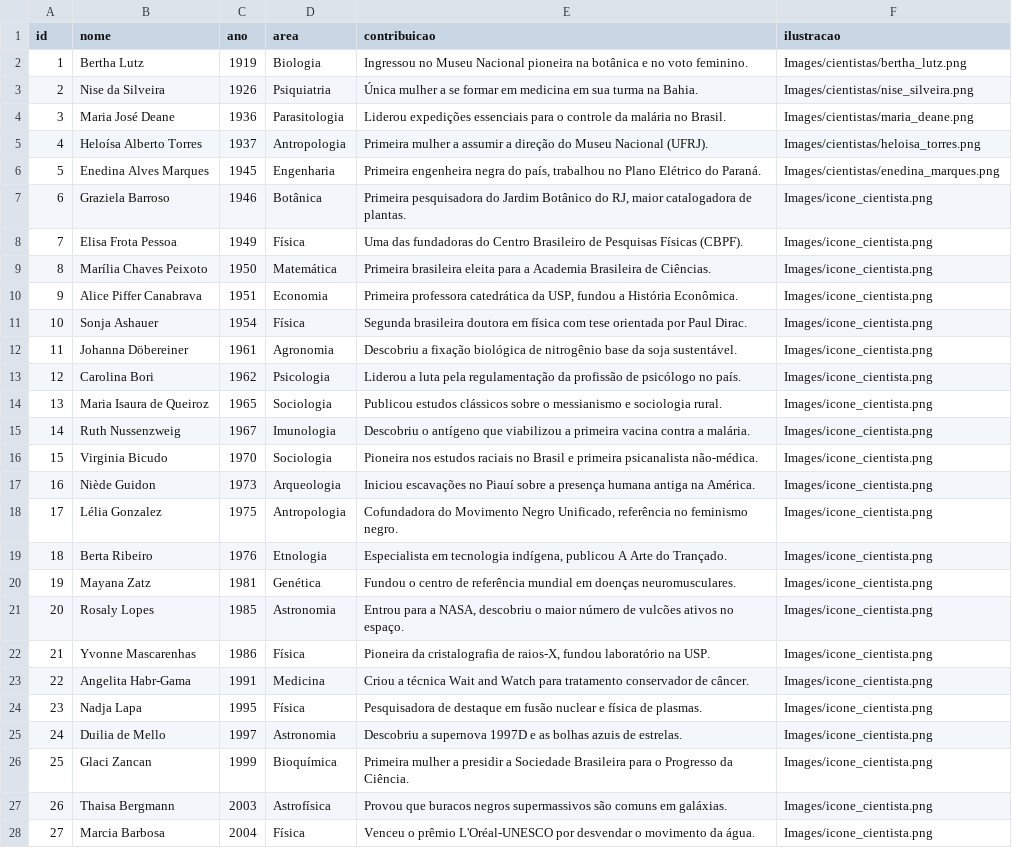
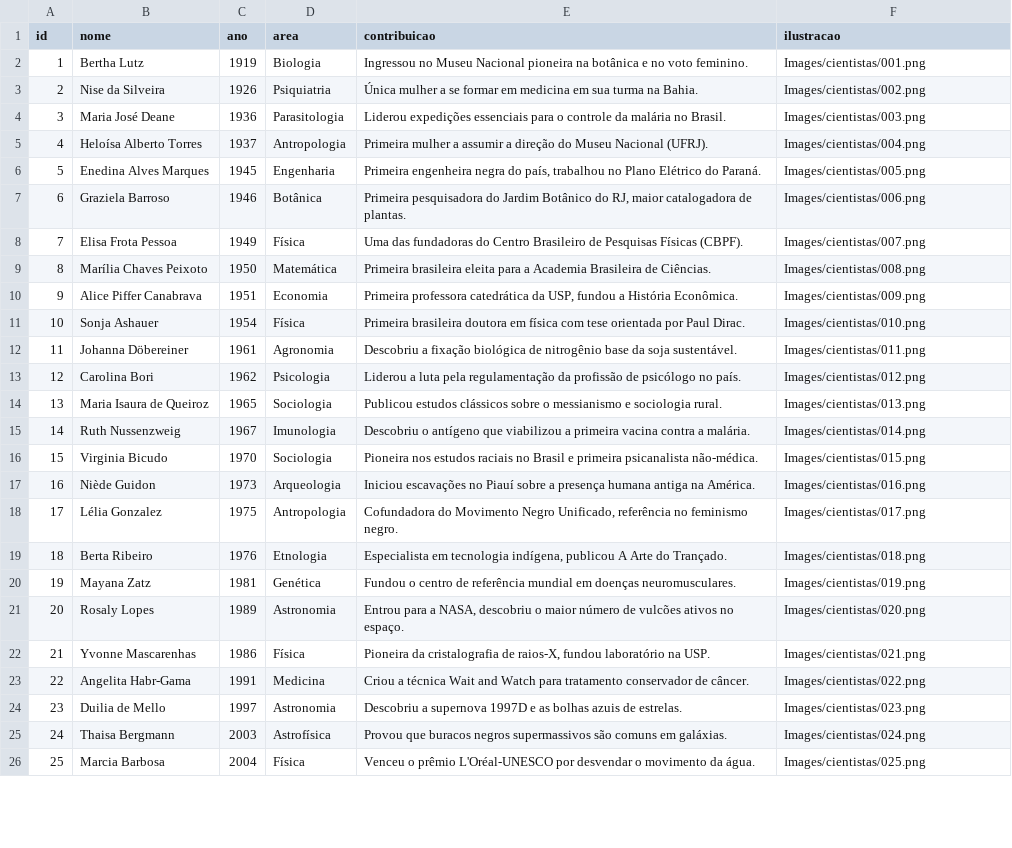
Before and after one commit to alosaulo/timeline-female-scientists, a CSV file: public/data/cientistas.csv, drawn as a sheet; only a part is shown; removed rows and columns are numbered as before the commit, all else as after; the diff covers the shown part only; the diff names each change by its address in the sheet, - before the commit and + after, or states it on an @@ line.

Commit message:
feat: Adição de novas imagens e confirmação cientificas

```diff
--- a/public/data/cientistas.csv
+++ b/public/data/cientistas.csv
-F2 (ilustracao): Images/cientistas/bertha_lutz.png
+F2 (ilustracao): Images/cientistas/001.png
-F3 (ilustracao): Images/cientistas/nise_silveira.png
+F3 (ilustracao): Images/cientistas/002.png
-F4 (ilustracao): Images/cientistas/maria_deane.png
+F4 (ilustracao): Images/cientistas/003.png
-F5 (ilustracao): Images/cientistas/heloisa_torres.png
+F5 (ilustracao): Images/cientistas/004.png
-F6 (ilustracao): Images/cientistas/enedina_marques.png
+F6 (ilustracao): Images/cientistas/005.png
-F7 (ilustracao): Images/icone_cientista.png
+F7 (ilustracao): Images/cientistas/006.png
-F8 (ilustracao): Images/icone_cientista.png
+F8 (ilustracao): Images/cientistas/007.png
-F9 (ilustracao): Images/icone_cientista.png
+F9 (ilustracao): Images/cientistas/008.png
-F10 (ilustracao): Images/icone_cientista.png
+F10 (ilustracao): Images/cientistas/009.png
-E11 (contribuicao): Segunda brasileira doutora…
+E11 (contribuicao): Primeira brasileira doutora…
-F11 (ilustracao): Images/icone_cientista.png
+F11 (ilustracao): Images/cientistas/010.png
-F12 (ilustracao): Images/icone_cientista.png
+F12 (ilustracao): Images/cientistas/011.png
-F13 (ilustracao): Images/icone_cientista.png
+F13 (ilustracao): Images/cientistas/012.png
-F14 (ilustracao): Images/icone_cientista.png
+F14 (ilustracao): Images/cientistas/013.png
-F15 (ilustracao): Images/icone_cientista.png
+F15 (ilustracao): Images/cientistas/014.png
-F16 (ilustracao): Images/icone_cientista.png
+F16 (ilustracao): Images/cientistas/015.png
-F17 (ilustracao): Images/icone_cientista.png
+F17 (ilustracao): Images/cientistas/016.png
-F18 (ilustracao): Images/icone_cientista.png
+F18 (ilustracao): Images/cientistas/017.png
-F19 (ilustracao): Images/icone_cientista.png
+F19 (ilustracao): Images/cientistas/018.png
-F20 (ilustracao): Images/icone_cientista.png
+F20 (ilustracao): Images/cientistas/019.png
-C21 (ano): 1985
+C21 (ano): 1989
-F21 (ilustracao): Images/icone_cientista.png
+F21 (ilustracao): Images/cientistas/020.png
-F22 (ilustracao): Images/icone_cientista.png
+F22 (ilustracao): Images/cientistas/021.png
-F23 (ilustracao): Images/icone_cientista.png
+F23 (ilustracao): Images/cientistas/022.png
-row 24: 23 | Nadja Lapa | 1995 | Física | Pesquisadora de destaque em fusão nuclear e física de plasmas. | Images/icone_cientista.png
@@ column A (id) renumbered from row 24 down @@
-F24 (ilustracao): Images/icone_cientista.png
+F24 (ilustracao): Images/cientistas/023.png
-row 26: 25 | Glaci Zancan | 1999 | Bioquímica | Primeira mulher a presidir a Sociedade Brasileira para o Progresso da Ciência. | Images/icone_cientista.png
-F25 (ilustracao): Images/icone_cientista.png
+F25 (ilustracao): Images/cientistas/024.png
-F26 (ilustracao): Images/icone_cientista.png
+F26 (ilustracao): Images/cientistas/025.png
```
Also changed, not shown: 13 edited cells elsewhere in this file, 43 other files.
